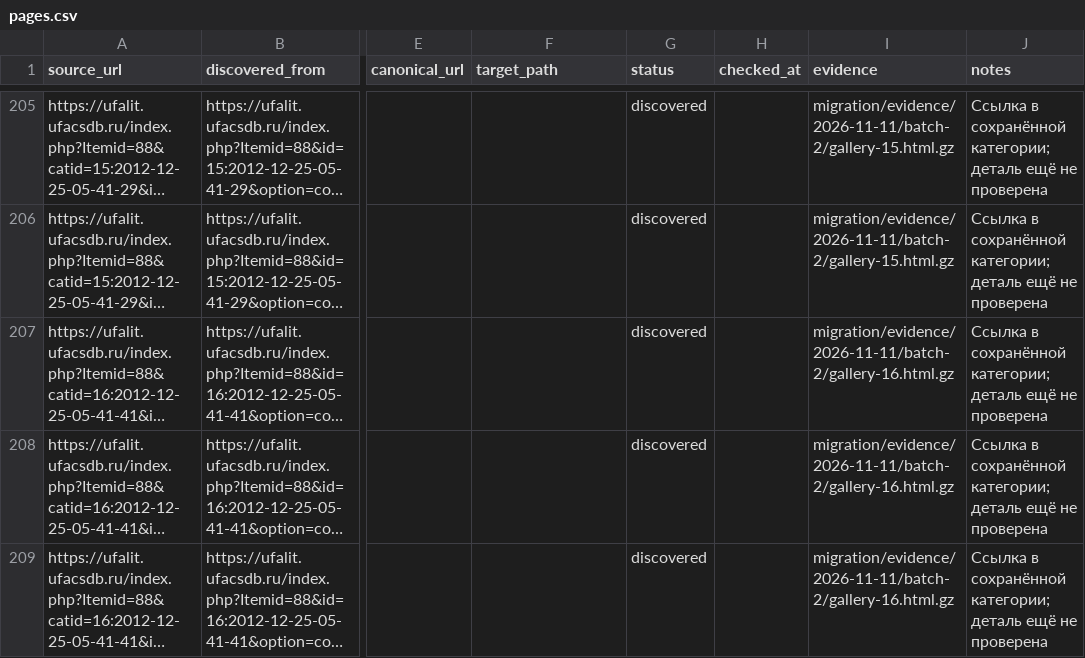
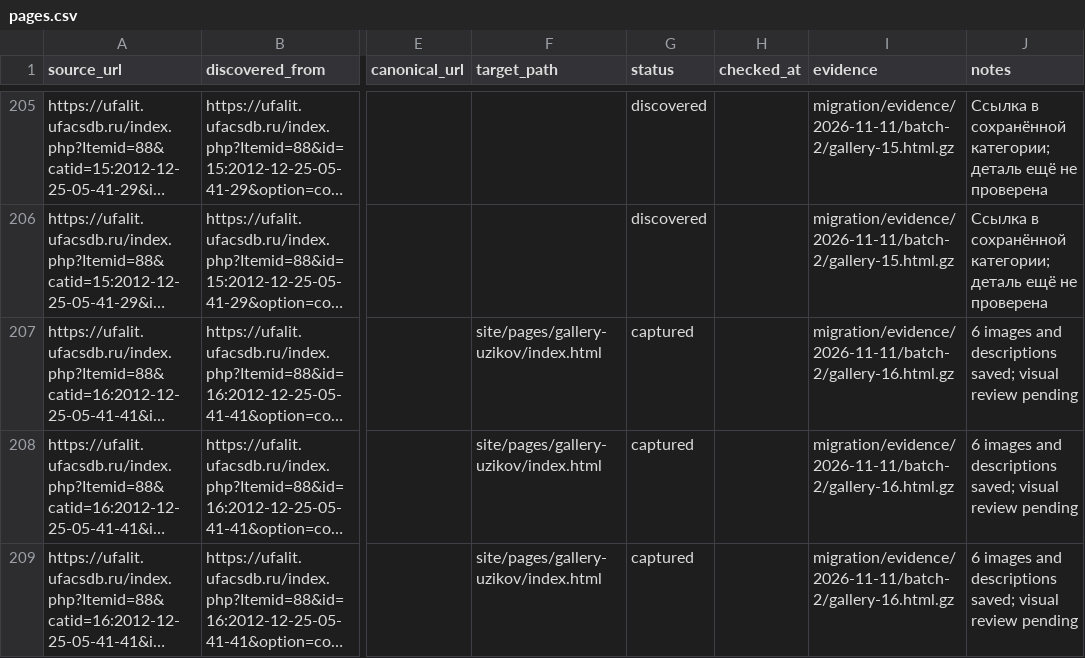
Before and after one commit to r2force/ufalit, a CSV file: migration/pages.csv, drawn as a sheet; only a part is shown, gaps mark what is left out; long unchanged cells end in …; the diff covers the shown part only; the diff names each change by its address in the sheet, - before the commit and + after, or states it on an @@ line.

```diff
--- a/migration/pages.csv
+++ b/migration/pages.csv
-F207:F209 (target_path): (empty)
+F207:F209 (target_path): site/pages/gallery-uzikov/index.html
-G207:G209 (status): discovered
+G207:G209 (status): captured
-J207:J209 (notes): Ссылка в сохранённой категории; деталь ещё не проверена
+J207:J209 (notes): 6 images and descriptions saved; visual review pending
```
Also changed, not shown: 12 edited cells elsewhere in this file, migration/assets.csv, 18 other files.
